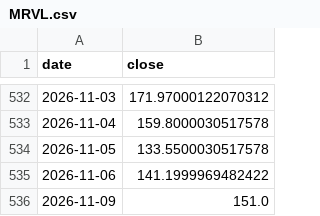
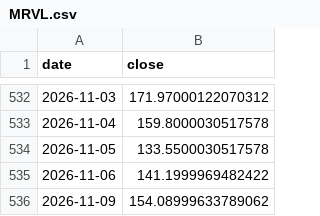
Before and after one commit to 786603902ly-maker/moomooinvest, a CSV file: data/prices/MRVL.csv, drawn as a sheet; only a part is shown, gaps mark what is left out.

```diff
--- a/data/prices/MRVL.csv
+++ b/data/prices/MRVL.csv
@@ -535,2 +535,2 @@ date,close
 2026-11-06,141.1999969482422
-2026-11-09,151.0
+2026-11-09,154.08999633789062
```
Also changed, not shown: data/prices/AMD.csv, data/prices/ASML.csv, 30 other files.
